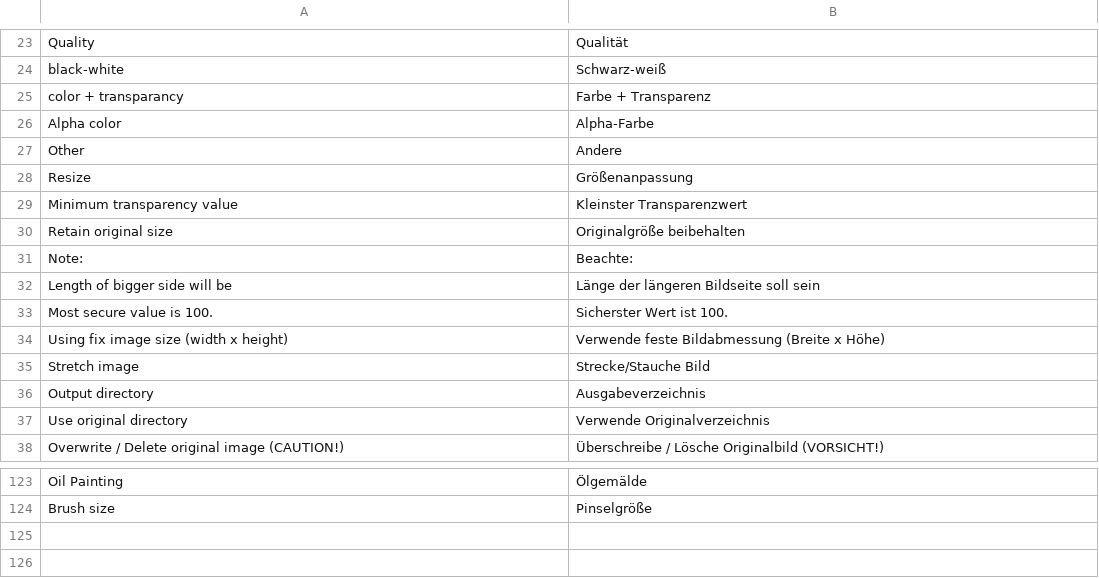
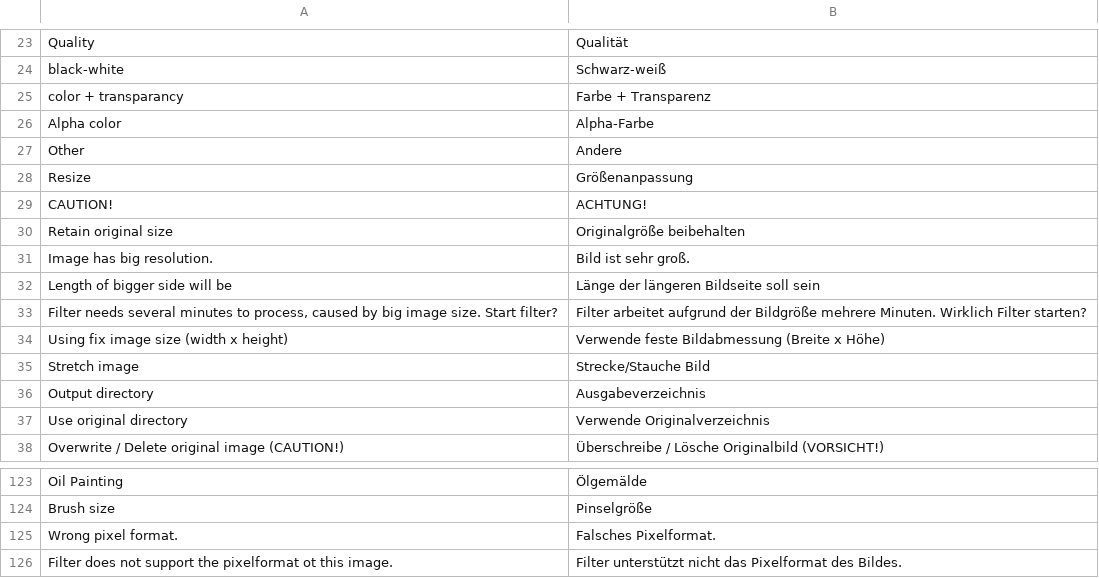
Before and after one commit to troonie/troonie, a CSV file: Picturez_Lib/languages.csv, drawn as a sheet; only a part is shown, gaps mark what is left out; removed rows and columns are numbered as before the commit, all else as after; the diff names each change by its address in the sheet, - before the commit and + after, or states it on an @@ line.

Commit message:
[Final commit v3.0.0 beta] Final SteganographyRGB algorithm - Finalized SteganographyRGB algorithm - Several critical bug fixes, better stability - gtk-gui backup

```diff
--- a/Picturez_Lib/languages.csv
+++ b/Picturez_Lib/languages.csv
-row 29: Minimum transparency value | Kleinster Transparenzwert
+row 29: CAUTION! | ACHTUNG!
-row 31: Note: | Beachte:
+row 31: Image has big resolution. | Bild ist sehr groß.
-row 33: Most secure value is 100. | Sicherster Wert ist 100.
+row 33: Filter needs several minutes to process, caused by big image size. Start filter? | Filter arbeitet aufgrund der Bildgröße mehrere Minuten. Wirklich Filter starten?
+row 125: Wrong pixel format. | Falsches Pixelformat.
+row 126: Filter does not support the pixelformat ot this image. | Filter unterstützt nicht das Pixelformat des Bildes.
```
Also changed, not shown: 27 other files.
